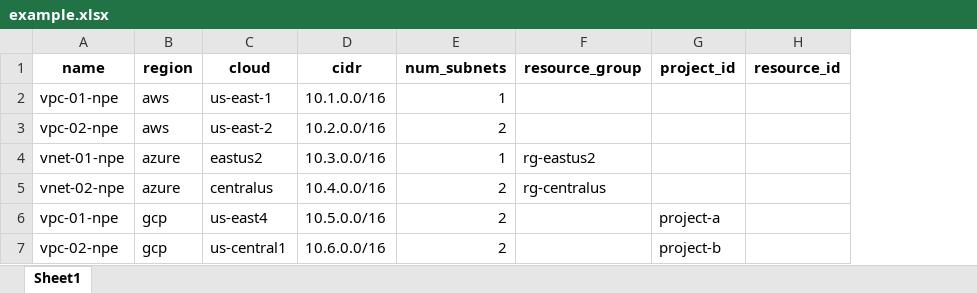
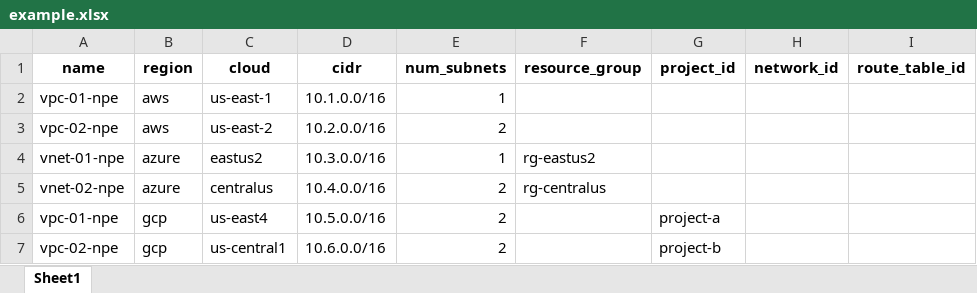
Before and after one commit to wcollins/pymcn, an Excel workbook: example.xlsx, sheet Sheet1, drawn as a sheet; values as stored, in another font and other column widths than the file's, no borders; removed rows and columns are numbered as before the commit, all else as after; the diff names each change by its address in the sheet, - before the commit and + after, or states it on an @@ line.

Commit message:
Update example.xlsx

```diff
--- a/example.xlsx (sheet Sheet1)
+++ b/example.xlsx (sheet Sheet1)
-column H (resource_id), empty
+column H (network_id), empty
+column I (route_table_id), empty
```
